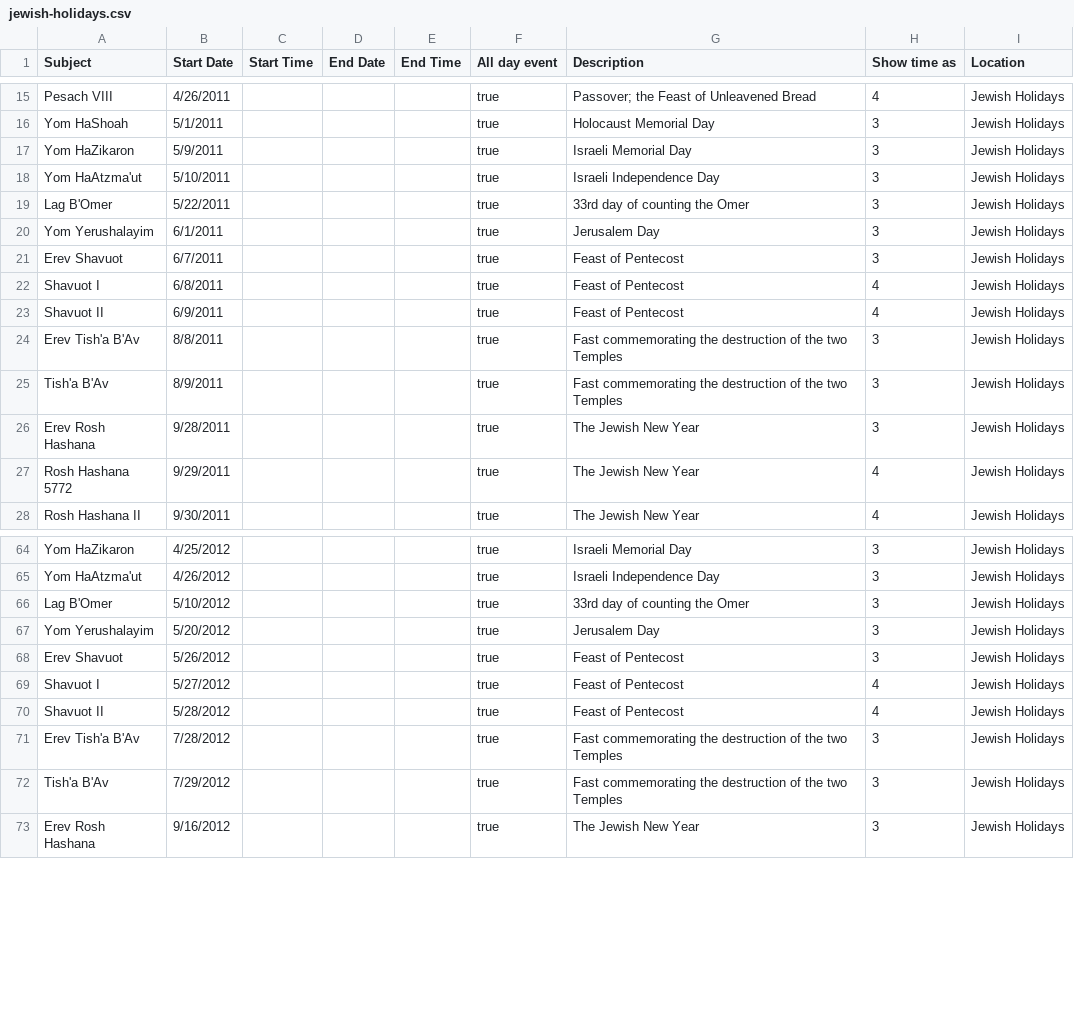
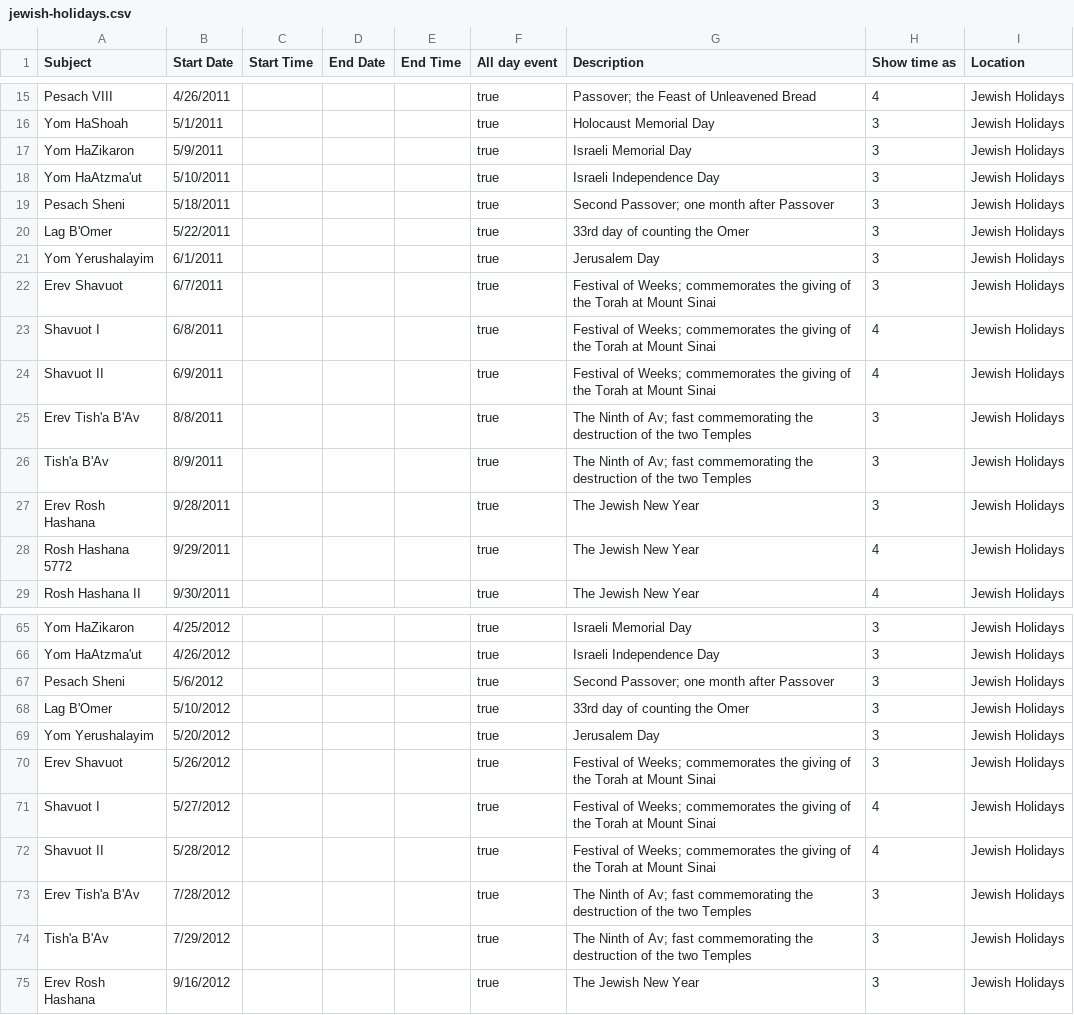
Before and after one commit to hebcal/dotcom, a CSV file: hebcal.com/ical/jewish-holidays.csv, drawn as a sheet; only a part is shown, gaps mark what is left out; the diff covers the shown part only.

```diff
--- a/hebcal.com/ical/jewish-holidays.csv
+++ b/hebcal.com/ical/jewish-holidays.csv
@@ -18,9 +18,10 @@
 "Yom HaAtzma'ut","5/10/2011",,,,"true","Israeli Independence Day","3","Jewish Holidays"
+"Pesach Sheni","5/18/2011",,,,"true","Second Passover; one month after Passover","3","Jewish Holidays"
 "Lag B'Omer","5/22/2011",,,,"true","33rd day of counting the Omer","3","Jewish Holidays"
 "Yom Yerushalayim","6/1/2011",,,,"true","Jerusalem Day","3","Jewish Holidays"
-"Erev Shavuot","6/7/2011",,,,"true","Feast of Pentecost","3","Jewish Holidays"
-"Shavuot I","6/8/2011",,,,"true","Feast of Pentecost","4","Jewish Holidays"
-"Shavuot II","6/9/2011",,,,"true","Feast of Pentecost","4","Jewish Holidays"
-"Erev Tish'a B'Av","8/8/2011",,,,"true","Fast commemorating the destruction of the two Temples","3","Jewish Holidays"
-"Tish'a B'Av","8/9/2011",,,,"true","Fast commemorating the destruction of the two Temples","3","Jewish Holidays"
+"Erev Shavuot","6/7/2011",,,,"true","Festival of Weeks; commemorates the giving of the Torah at Mount Sinai","3","Jewish Holidays"
+"Shavuot I","6/8/2011",,,,"true","Festival of Weeks; commemorates the giving of the Torah at Mount Sinai","4","Jewish Holidays"
+"Shavuot II","6/9/2011",,,,"true","Festival of Weeks; commemorates the giving of the Torah at Mount Sinai","4","Jewish Holidays"
+"Erev Tish'a B'Av","8/8/2011",,,,"true","The Ninth of Av; fast commemorating the destruction of the two Temples","3","Jewish Holidays"
+"Tish'a B'Av","8/9/2011",,,,"true","The Ninth of Av; fast commemorating the destruction of the two Temples","3","Jewish Holidays"
 "Erev Rosh Hashana","9/28/2011",,,,"true","The Jewish New Year","3","Jewish Holidays"
@@ -65,9 +66,10 @@
 "Yom HaAtzma'ut","4/26/2012",,,,"true","Israeli Independence Day","3","Jewish Holidays"
+"Pesach Sheni","5/6/2012",,,,"true","Second Passover; one month after Passover","3","Jewish Holidays"
 "Lag B'Omer","5/10/2012",,,,"true","33rd day of counting the Omer","3","Jewish Holidays"
 "Yom Yerushalayim","5/20/2012",,,,"true","Jerusalem Day","3","Jewish Holidays"
-"Erev Shavuot","5/26/2012",,,,"true","Feast of Pentecost","3","Jewish Holidays"
-"Shavuot I","5/27/2012",,,,"true","Feast of Pentecost","4","Jewish Holidays"
-"Shavuot II","5/28/2012",,,,"true","Feast of Pentecost","4","Jewish Holidays"
-"Erev Tish'a B'Av","7/28/2012",,,,"true","Fast commemorating the destruction of the two Temples","3","Jewish Holidays"
-"Tish'a B'Av","7/29/2012",,,,"true","Fast commemorating the destruction of the two Temples","3","Jewish Holidays"
+"Erev Shavuot","5/26/2012",,,,"true","Festival of Weeks; commemorates the giving of the Torah at Mount Sinai","3","Jewish Holidays"
+"Shavuot I","5/27/2012",,,,"true","Festival of Weeks; commemorates the giving of the Torah at Mount Sinai","4","Jewish Holidays"
+"Shavuot II","5/28/2012",,,,"true","Festival of Weeks; commemorates the giving of the Torah at Mount Sinai","4","Jewish Holidays"
+"Erev Tish'a B'Av","7/28/2012",,,,"true","The Ninth of Av; fast commemorating the destruction of the two Temples","3","Jewish Holidays"
+"Tish'a B'Av","7/29/2012",,,,"true","The Ninth of Av; fast commemorating the destruction of the two Temples","3","Jewish Holidays"
 "Erev Rosh Hashana","9/16/2012",,,,"true","The Jewish New Year","3","Jewish Holidays"
```
Also changed, not shown: 8 added rows and 40 edited cells elsewhere in this file, hebcal.com/ical/jewish-holidays-all.csv, 2 other files.
